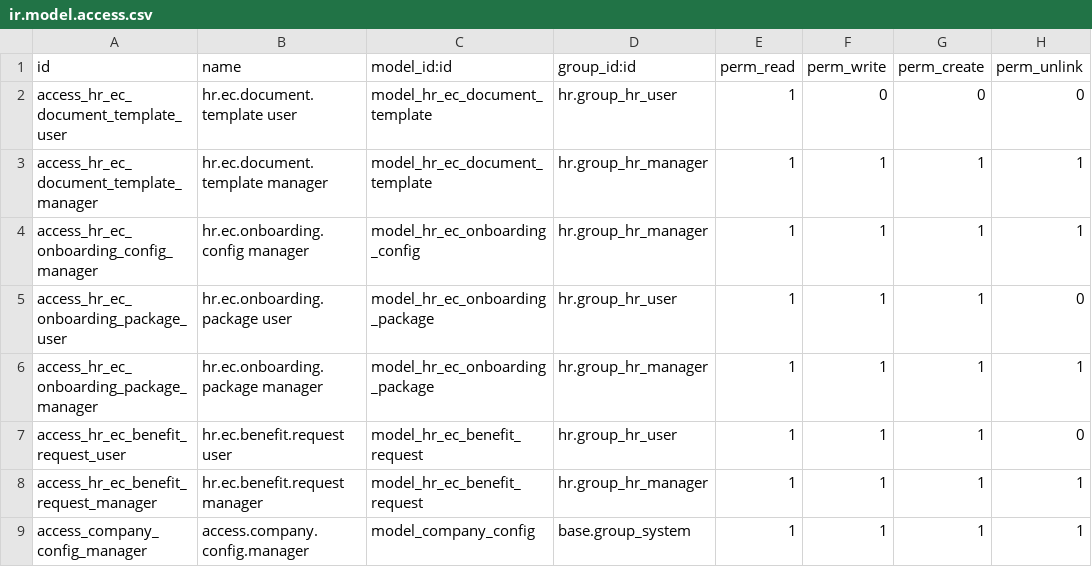
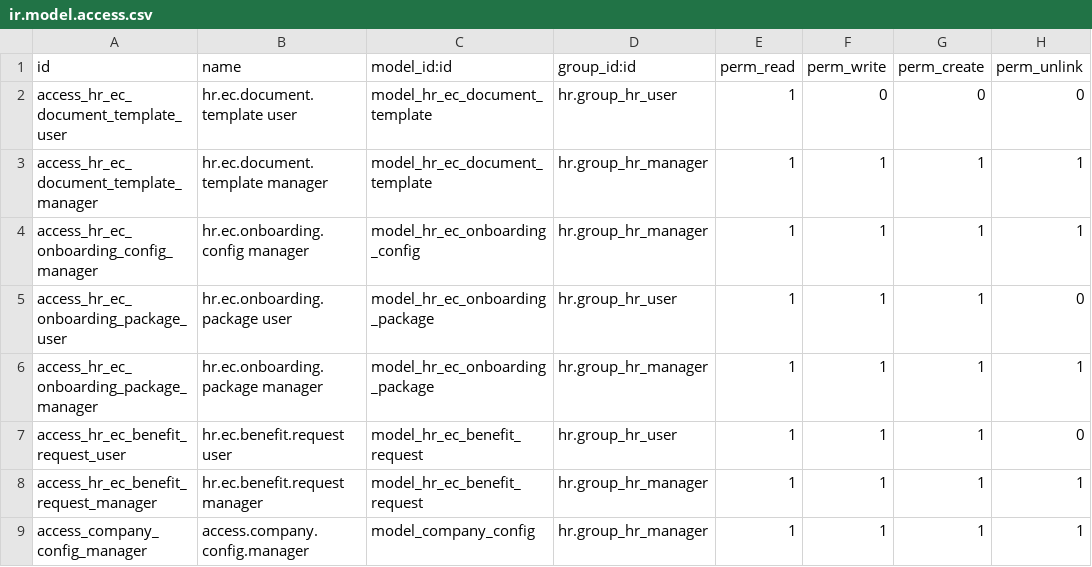
Before and after one commit to midrovom/theme_prime_custom, a CSV file: hr_recruitment_ec_contract/security/ir.model.access.csv, drawn as a sheet.

Commit message:
nuevo

```diff
--- a/hr_recruitment_ec_contract/security/ir.model.access.csv
+++ b/hr_recruitment_ec_contract/security/ir.model.access.csv
@@ -8,2 +8,2 @@ access_hr_ec_benefit_request_user,hr.ec.benefit.request user,model_hr_ec_benefit
 access_hr_ec_benefit_request_manager,hr.ec.benefit.request manager,model_hr_ec_benefit_request,hr.group_hr_manager,1,1,1,1
-access_company_config_manager,access.company.config.manager,model_company_config,base.group_system,1,1,1,1
+access_company_config_manager,access.company.config.manager,model_company_config,hr.group_hr_manager,1,1,1,1
```
